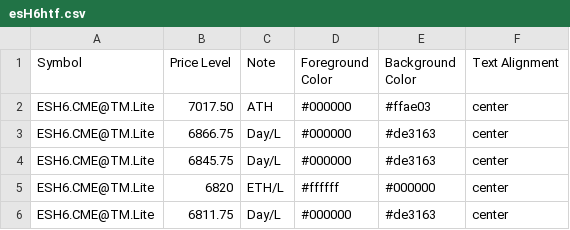
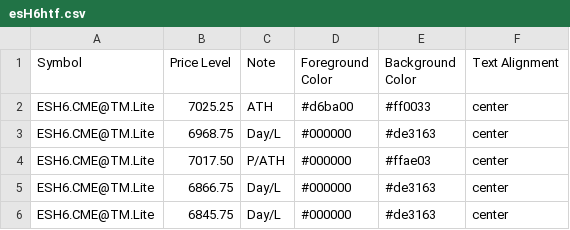
Before and after one commit to heatedtowel/EsCloudNotes, a CSV file: esH6htf.csv, drawn as a sheet; only a part is shown; the shorter side is filled out with more unchanged rows.

Commit message:
Update esH6htf.csv

```diff
--- a/esH6htf.csv
+++ b/esH6htf.csv
@@ -1,3 +1,5 @@
 Symbol,Price Level,Note,Foreground Color,Background Color,Text Alignment
-ESH6.CME@TM.Lite,7017.50,ATH,#000000,#ffae03,center
+ESH6.CME@TM.Lite,7025.25,ATH,#d6ba00,#ff0033,center
+ESH6.CME@TM.Lite,6968.75,Day/L,#000000,#de3163,center
+ESH6.CME@TM.Lite,7017.50,P/ATH,#000000,#ffae03,center
 ESH6.CME@TM.Lite,6866.75,Day/L,#000000,#de3163,center
```
